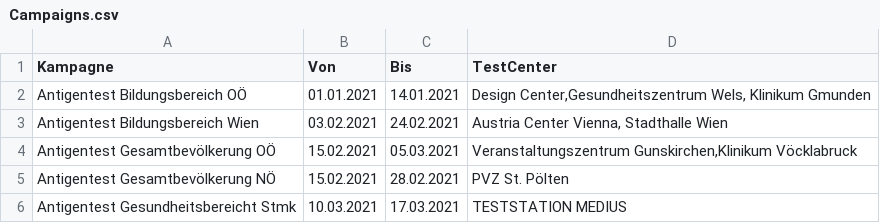
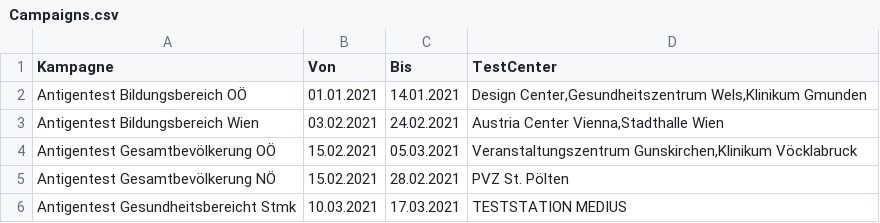
Before and after one commit to racs0/CoronaTest, a CSV file: Campaigns.csv, drawn as a sheet.

```diff
--- a/Campaigns.csv
+++ b/Campaigns.csv
@@ -1,4 +1,4 @@
 Kampagne;Von;Bis;TestCenter
-Antigentest Bildungsbereich OÖ;01.01.2021;14.01.2021;Design Center,Gesundheitszentrum Wels, Klinikum Gmunden
-Antigentest Bildungsbereich Wien;03.02.2021;24.02.2021;Austria Center Vienna, Stadthalle Wien
+Antigentest Bildungsbereich OÖ;01.01.2021;14.01.2021;Design Center,Gesundheitszentrum Wels,Klinikum Gmunden
+Antigentest Bildungsbereich Wien;03.02.2021;24.02.2021;Austria Center Vienna,Stadthalle Wien
 Antigentest Gesamtbevölkerung OÖ;15.02.2021;05.03.2021;Veranstaltungszentrum Gunskirchen,Klinikum Vöcklabruck
```
Also changed, not shown: TestCenters.csv, 20 other files.
